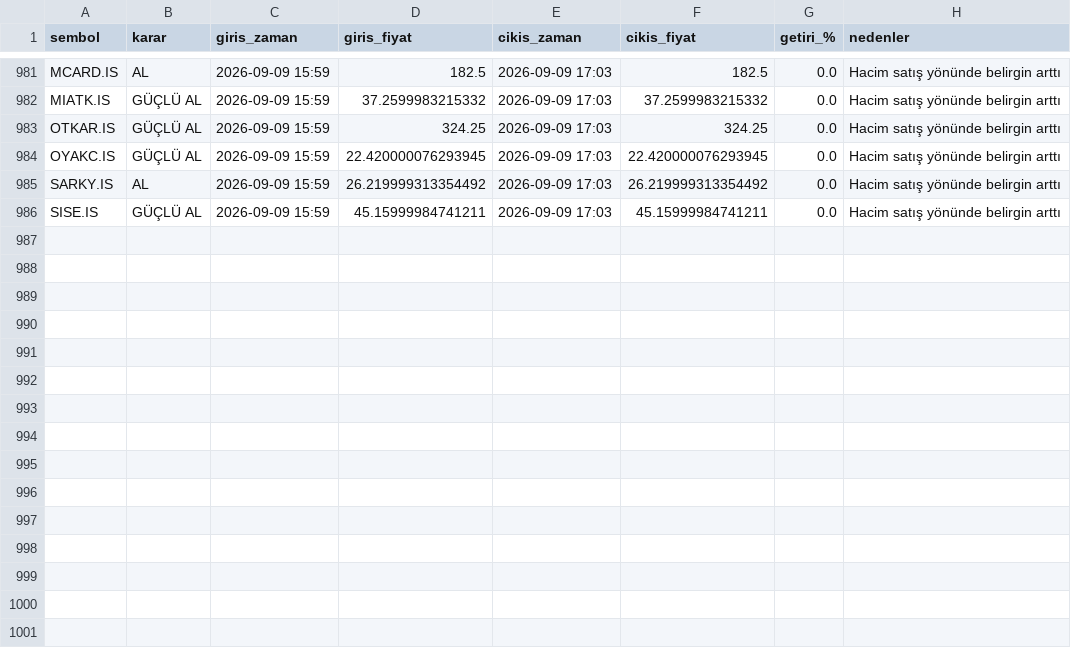
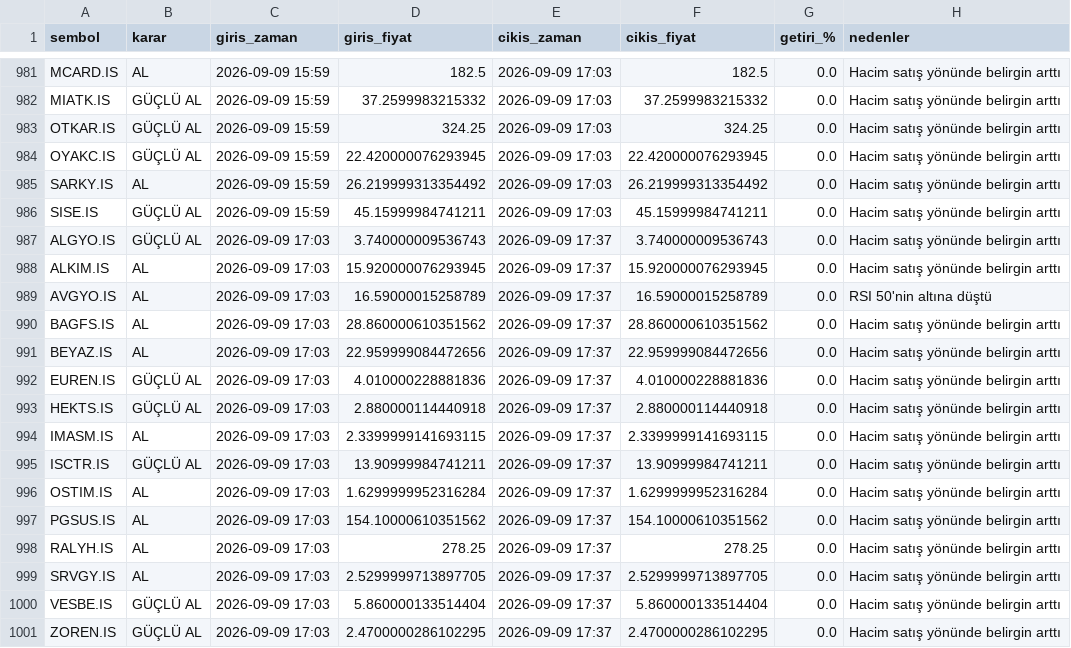
Before and after one commit to cotanakosmanbeyaz-droid/Hisse_arama, a CSV file: islem_gecmisi.csv, drawn as a sheet; only a part is shown, gaps mark what is left out.

```diff
--- a/islem_gecmisi.csv
+++ b/islem_gecmisi.csv
@@ -986 +986,16 @@ SARKY.IS,AL,2026-09-09 15:59,26.219999313354492,2026-09-09 17:03,26.219999313354
 SISE.IS,GÜÇLÜ AL,2026-09-09 15:59,45.15999984741211,2026-09-09 17:03,45.15999984741211,0.0,Hacim satış yönünde belirgin arttı
+ALGYO.IS,GÜÇLÜ AL,2026-09-09 17:03,3.740000009536743,2026-09-09 17:37,3.740000009536743,0.0,Hacim satış yönünde belirgin arttı
+ALKIM.IS,AL,2026-09-09 17:03,15.920000076293945,2026-09-09 17:37,15.920000076293945,0.0,Hacim satış yönünde belirgin arttı
+AVGYO.IS,AL,2026-09-09 17:03,16.59000015258789,2026-09-09 17:37,16.59000015258789,0.0,RSI 50'nin altına düştü
+BAGFS.IS,AL,2026-09-09 17:03,28.860000610351562,2026-09-09 17:37,28.860000610351562,0.0,Hacim satış yönünde belirgin arttı
+BEYAZ.IS,AL,2026-09-09 17:03,22.959999084472656,2026-09-09 17:37,22.959999084472656,0.0,Hacim satış yönünde belirgin arttı
+EUREN.IS,GÜÇLÜ AL,2026-09-09 17:03,4.010000228881836,2026-09-09 17:37,4.010000228881836,0.0,Hacim satış yönünde belirgin arttı
+HEKTS.IS,GÜÇLÜ AL,2026-09-09 17:03,2.880000114440918,2026-09-09 17:37,2.880000114440918,0.0,Hacim satış yönünde belirgin arttı
+IMASM.IS,AL,2026-09-09 17:03,2.3399999141693115,2026-09-09 17:37,2.3399999141693115,0.0,Hacim satış yönünde belirgin arttı
+ISCTR.IS,GÜÇLÜ AL,2026-09-09 17:03,13.90999984741211,2026-09-09 17:37,13.90999984741211,0.0,Hacim satış yönünde belirgin arttı
+OSTIM.IS,AL,2026-09-09 17:03,1.6299999952316284,2026-09-09 17:37,1.6299999952316284,0.0,Hacim satış yönünde belirgin arttı
+PGSUS.IS,AL,2026-09-09 17:03,154.10000610351562,2026-09-09 17:37,154.10000610351562,0.0,Hacim satış yönünde belirgin arttı
+RALYH.IS,AL,2026-09-09 17:03,278.25,2026-09-09 17:37,278.25,0.0,Hacim satış yönünde belirgin arttı
+SRVGY.IS,AL,2026-09-09 17:03,2.5299999713897705,2026-09-09 17:37,2.5299999713897705,0.0,Hacim satış yönünde belirgin arttı
+VESBE.IS,GÜÇLÜ AL,2026-09-09 17:03,5.860000133514404,2026-09-09 17:37,5.860000133514404,0.0,Hacim satış yönünde belirgin arttı
+ZOREN.IS,GÜÇLÜ AL,2026-09-09 17:03,2.4700000286102295,2026-09-09 17:37,2.4700000286102295,0.0,Hacim satış yönünde belirgin arttı
```
Also changed, not shown: 1 other file.
